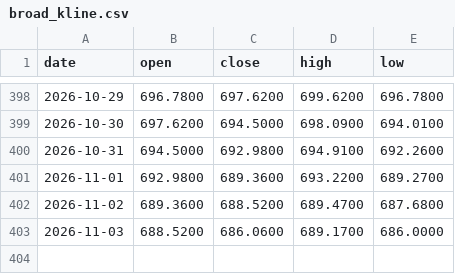
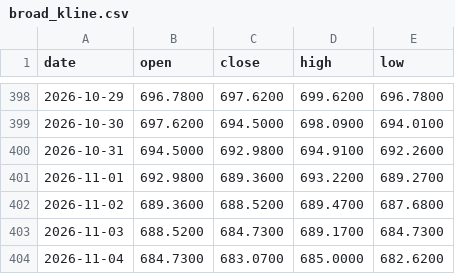
Before and after one commit to Bowen389/fable-ML, a CSV file: data/broad_kline.csv, drawn as a sheet; only a part is shown, gaps mark what is left out.

```diff
--- a/data/broad_kline.csv
+++ b/data/broad_kline.csv
@@ -402,2 +402,3 @@ date,open,close,high,low
 2026-11-02,689.3600,688.5200,689.4700,687.6800
-2026-11-03,688.5200,686.0600,689.1700,686.0000
+2026-11-03,688.5200,684.7300,689.1700,684.7300
+2026-11-04,684.7300,683.0700,685.0000,682.6200
```
Also changed, not shown: 5 other files.
